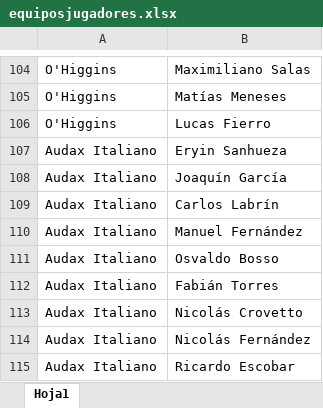
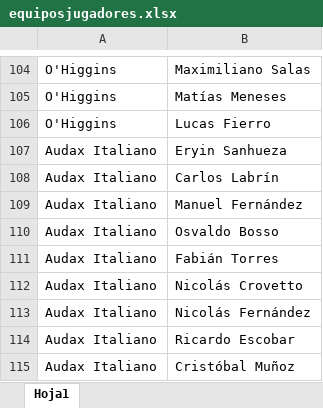
Before and after one commit to Edu163/databaseLoaderTBD, an Excel workbook: src/main/resources/equiposjugadores.xlsx, sheet Hoja1, drawn as a sheet; only a part is shown, gaps mark what is left out; the shorter side is filled out with more unchanged rows; values as stored, in another font and other column widths than the file's, no borders; the diff names each change by its address in the sheet, - before the commit and + after, or states it on an @@ line.

```diff
--- a/src/main/resources/equiposjugadores.xlsx (sheet Hoja1)
+++ b/src/main/resources/equiposjugadores.xlsx (sheet Hoja1)
-row 108: Audax Italiano | Joaquín García
```
Also changed, not shown: src/main/resources/keywords.xlsx, target/classes/equiposjugadores.xlsx, 6 other files.
